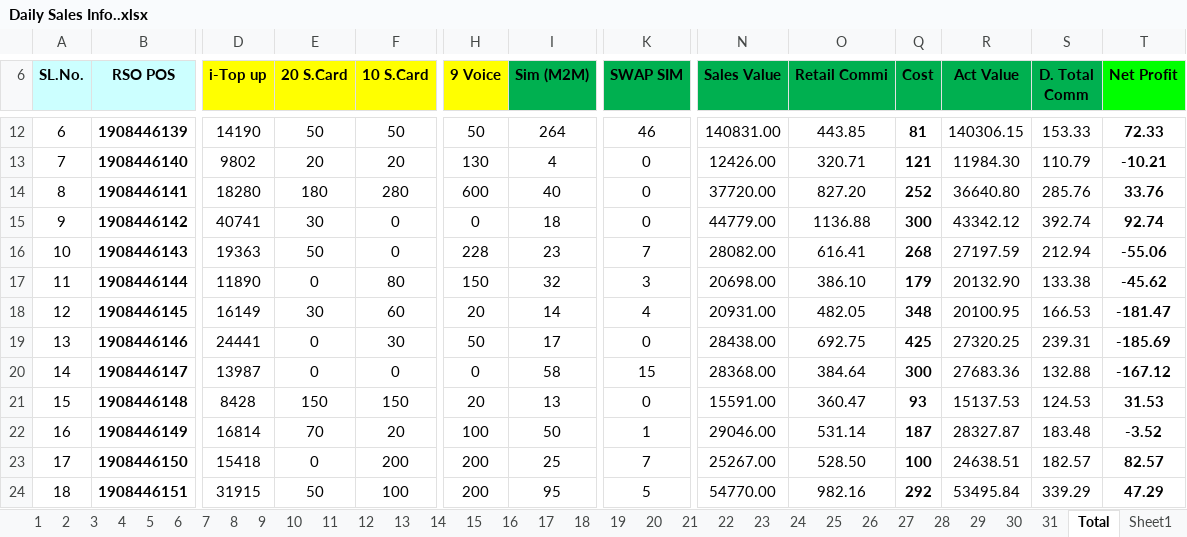
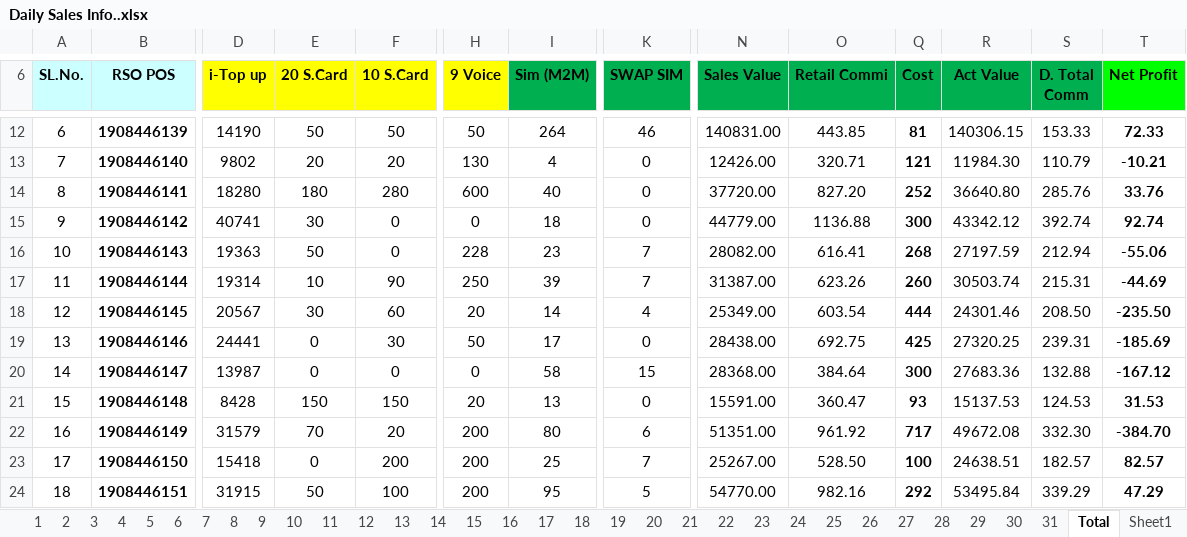
Before and after one commit to aliulkabir/hd, an Excel workbook: March'21/03.03.2021/Daily Sales Info..xlsx, sheet Total, drawn as a sheet; only a part is shown, gaps mark what is left out; values as stored, in another font and other column widths than the file's, no borders; conditional formats not drawn; the diff covers the shown part only; the diff names each change by its address in the sheet, - before the commit and + after, or states it on an @@ line.

```diff
--- a/March'21/03.03.2021/Daily Sales Info..xlsx (sheet Total)
+++ b/March'21/03.03.2021/Daily Sales Info..xlsx (sheet Total)
-D17 (i-Top up): 11890
+D17 (i-Top up): 19314
-E17 (20 S.Card): 0
+E17 (20 S.Card): 10
-F17 (10 S.Card): 80
+F17 (10 S.Card): 90
-H17 (9 Voice): 150
+H17 (9 Voice): 250
-I17 (Sim (M2M)): 32
+I17 (Sim (M2M)): 39
-K17 (SWAP SIM): 3
+K17 (SWAP SIM): 7
-N17 (Sales Value): 20698.00
+N17 (Sales Value): 31387.00
-O17 (Retail Commi): 386.10
+O17 (Retail Commi): 623.26
-Q17 (Cost): 179
+Q17 (Cost): 260
-R17 (Act Value): 20132.90
+R17 (Act Value): 30503.74
-S17 (D. Total Comm): 133.38
+S17 (D. Total Comm): 215.31
-T17 (Net Profit): -45.62
+T17 (Net Profit): -44.69
-D18 (i-Top up): 16149
+D18 (i-Top up): 20567
-N18 (Sales Value): 20931.00
+N18 (Sales Value): 25349.00
-O18 (Retail Commi): 482.05
+O18 (Retail Commi): 603.54
-Q18 (Cost): 348
+Q18 (Cost): 444
-R18 (Act Value): 20100.95
+R18 (Act Value): 24301.46
-S18 (D. Total Comm): 166.53
+S18 (D. Total Comm): 208.50
-T18 (Net Profit): -181.47
+T18 (Net Profit): -235.50
-D22 (i-Top up): 16814
+D22 (i-Top up): 31579
-H22 (9 Voice): 100
+H22 (9 Voice): 200
-I22 (Sim (M2M)): 50
+I22 (Sim (M2M)): 80
-K22 (SWAP SIM): 1
+K22 (SWAP SIM): 6
-N22 (Sales Value): 29046.00
+N22 (Sales Value): 51351.00
-O22 (Retail Commi): 531.14
+O22 (Retail Commi): 961.92
-Q22 (Cost): 187
+Q22 (Cost): 717
-R22 (Act Value): 28327.87
+R22 (Act Value): 49672.08
-S22 (D. Total Comm): 183.48
+S22 (D. Total Comm): 332.30
-T22 (Net Profit): -3.52
+T22 (Net Profit): -384.70
```
Also changed, not shown: 18 edited cells elsewhere in this sheet, sheet 4, sheet 31, sheet 11, sheet 12, sheet 13, sheet 14, 22 more sheets, hidden cells, March'21/03.03.2021/Bank Statement.xlsx, 5 other files.
